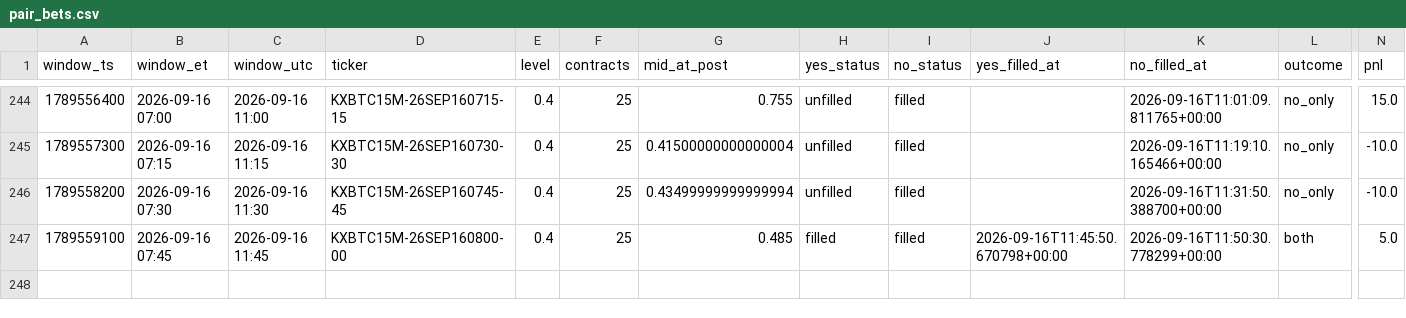
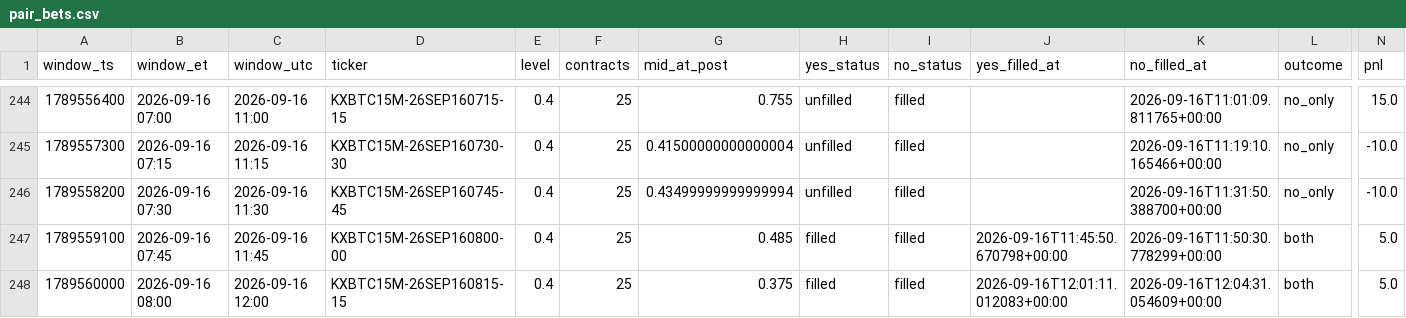
Before and after one commit to Astanwa/kalshi-pair-tape, a CSV file: data/pair_bets.csv, drawn as a sheet; only a part is shown, gaps mark what is left out; rows hold the shown columns only; the diff names each change by its address in the sheet, - before the commit and + after, or states it on an @@ line.

Commit message:
tape update 2026-09-16T12:05:00+00:00: 247 settled, pnl -590.00

```diff
--- a/data/pair_bets.csv
+++ b/data/pair_bets.csv
+row 248: 1789560000 | 2026-09-16 08:00 | 2026-09-16 12:00 | KXBTC15M-26SEP160815-15 | 0.4 | 25 | 0.375 | filled | filled | 2026-09-16T12:01:11.012083+00:00 | 2026-09-16T12:04:31.054609+00:00 | both | 5.0
```
Also changed, not shown: data/quotes.csv, 2 other files.
